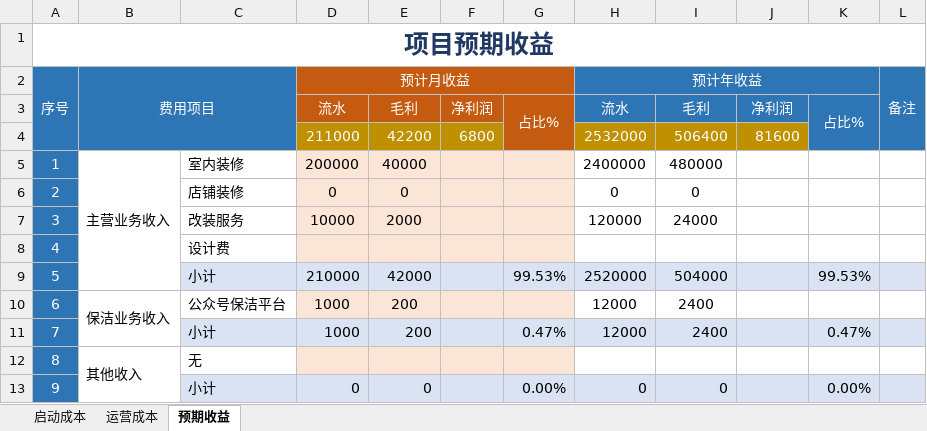
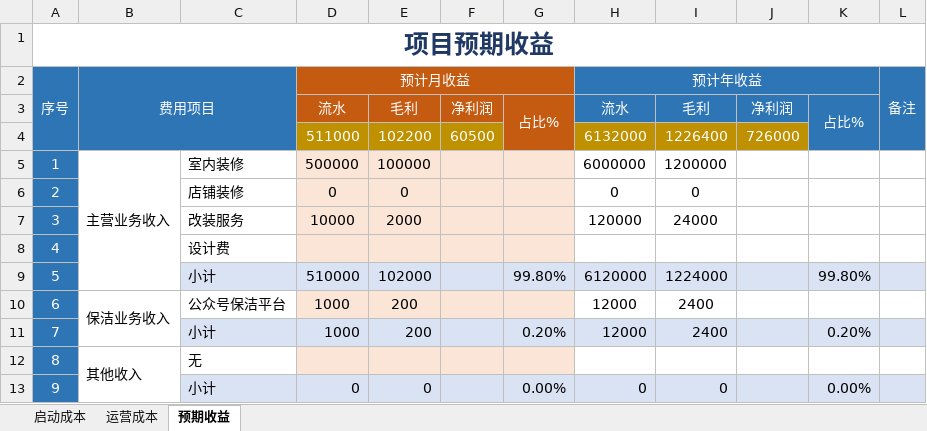
Before and after one commit to linginging/demo, an Excel workbook: 汇览建筑装饰/项目总预算表.xlsx, sheet 预期收益, drawn as a sheet; values as stored, in another font and other column widths than the file's, no borders; removed rows and columns are numbered as before the commit, all else as after; the diff names each change by its address in the sheet, - before the commit and + after, or states it on an @@ line.

```diff
--- a/汇览建筑装饰/项目总预算表.xlsx (sheet 预期收益)
+++ b/汇览建筑装饰/项目总预算表.xlsx (sheet 预期收益)
-row 4:  |  |  | 211000 | 42200 | 6800 |  | 2532000 | 506400 | 81600
+row 4:  |  |  | 511000 | 102200 | 60500 |  | 6132000 | 1226400 | 726000
-D5 (预计月收益): 200000
+D5 (预计月收益): 500000
-E5: 40000
+E5: 100000
-H5 (预计年收益): 2400000
+H5 (预计年收益): 6000000
-I5: 480000
+I5: 1200000
-D9 (预计月收益): 210000
+D9 (预计月收益): 510000
-E9: 42000
+E9: 102000
-G9: 99.53%
+G9: 99.80%
-H9 (预计年收益): 2520000
+H9 (预计年收益): 6120000
-I9: 504000
+I9: 1224000
-K9: 99.53%
+K9: 99.80%
-G11: 0.47%
+G11: 0.20%
-K11: 0.47%
+K11: 0.20%
```
Also changed, not shown: sheet 运营成本, sheet 启动成本, formulas that keep their value, 汇览建筑装饰/薪资组合.xlsx.
